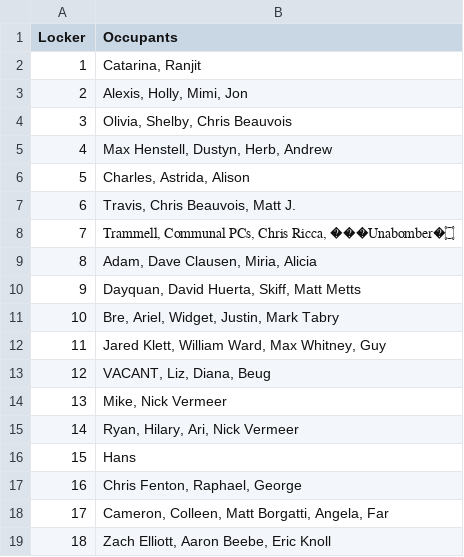
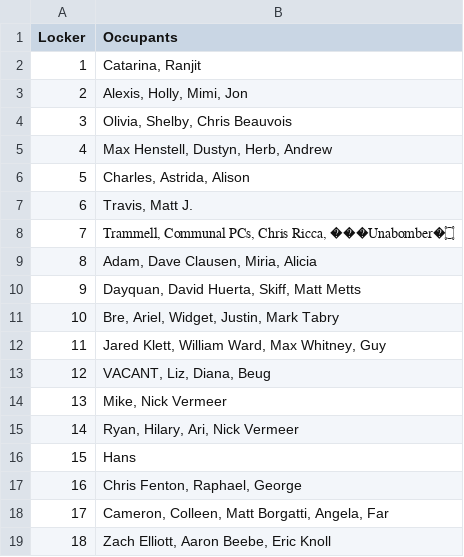
Before and after one commit to nycresistor/hackerspace, a CSV file: nycresistor_shelf_allocations.csv, drawn as a sheet.

Commit message:
updating shelf allocations

```diff
--- a/nycresistor_shelf_allocations.csv
+++ b/nycresistor_shelf_allocations.csv
@@ -6,3 +6,3 @@ Locker,Occupants
 5,"Charles, Astrida, Alison"
-6,"Travis, Chris Beauvois, Matt J."
+6,"Travis, Matt J."
 7,"Trammell, Communal PCs, Chris Ricca, ���Unabomber�۝"
```
